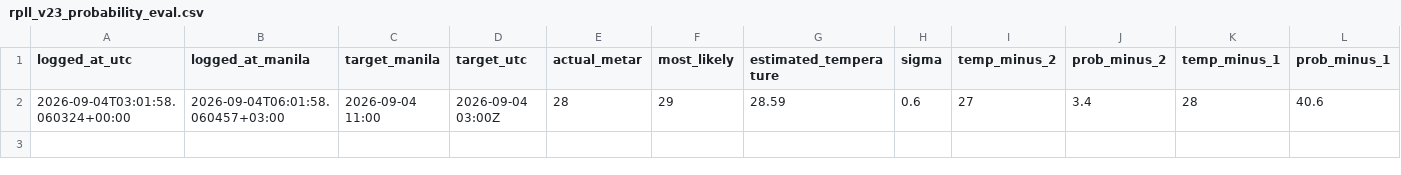
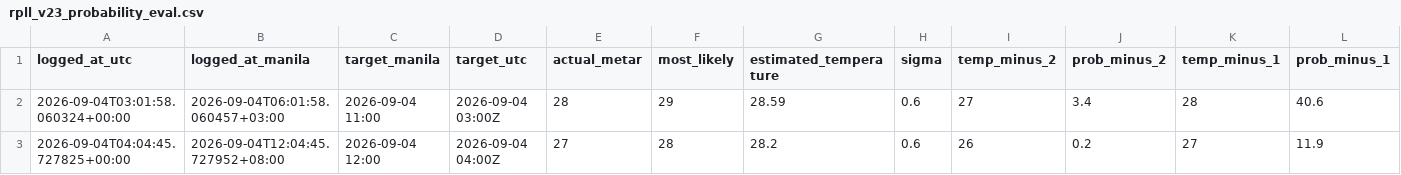
Before and after one commit to meautomatron/rpll-weather-data, a CSV file: rpll_v23_probability_eval.csv, drawn as a sheet; only a part is shown; rows hold the shown columns only; the diff names each change by its address in the sheet, - before the commit and + after, or states it on an @@ line.

Commit message:
RPLL data 2026-09-04T12:06:38+08:00 - rpll_v23_probability_eval.csv

```diff
--- a/rpll_v23_probability_eval.csv
+++ b/rpll_v23_probability_eval.csv
+row 3: 2026-09-04T04:04:45.727825+00:00 | 2026-09-04T12:04:45.727952+08:00 | 2026-09-04 12:00 | 2026-09-04 04:00Z | 27 | 28 | 28.2 | 0.6 | 26 | 0.2 | 27 | 11.9
```
